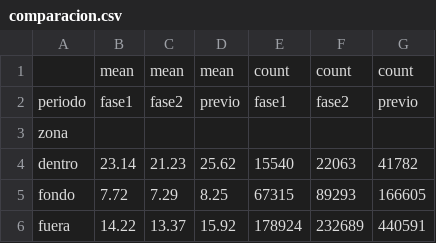
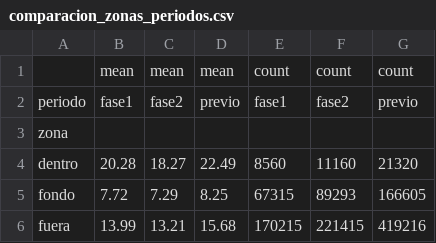
Before and after one commit to ai-somorrostro/haizelab, a CSV file: datos/procesados/calidad_aire/comparacion_zonas_periodos.csv (was salida/comparacion.csv), drawn as a sheet.

```diff
--- a/salida/comparacion.csv
+++ b/datos/procesados/calidad_aire/comparacion_zonas_periodos.csv
@@ -3,4 +3,4 @@ periodo,fase1,fase2,previo,fase1,fase2,previo
 zona,,,,,,
-dentro,23.14,21.23,25.62,15540,22063,41782
+dentro,20.28,18.27,22.49,8560,11160,21320
 fondo,7.72,7.29,8.25,67315,89293,166605
-fuera,14.22,13.37,15.92,178924,232689,440591
+fuera,13.99,13.21,15.68,170215,221415,419216
```
Also changed, not shown: datos/procesados/calidad_aire/inventario_estaciones.csv, 30 other files.
